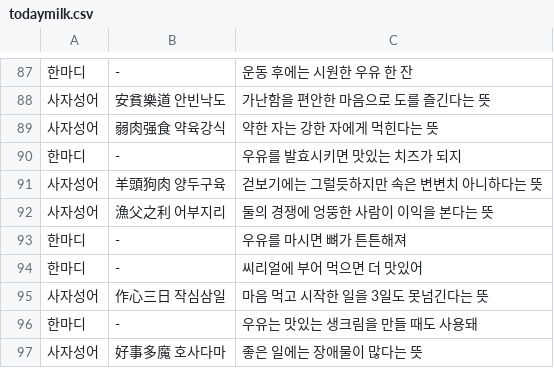
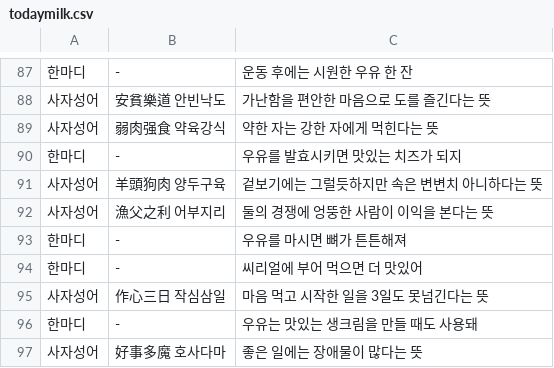
Before and after one commit to catdoglove/rainroom2, a CSV file: Resources/Talk/todaymilk.csv, drawn as a sheet; only a part is shown, gaps mark what is left out.

Commit message:
Update todaymilk.csv

```diff
--- a/Resources/Talk/todaymilk.csv
+++ b/Resources/Talk/todaymilk.csv
@@ -90,3 +90,3 @@
 한마디,-,우유를 발효시키면 맛있는 치즈가 되지
-사자성어,羊頭狗肉 양두구육,걷보기에는 그럴듯하지만 속은 변변치 아니하다는 뜻
+사자성어,羊頭狗肉 양두구육,겉보기에는 그럴듯하지만 속은 변변치 아니하다는 뜻
 사자성어,漁父之利 어부지리,둘의 경쟁에 엉뚱한 사람이 이익을 본다는 뜻
```
